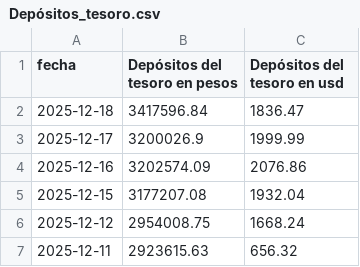
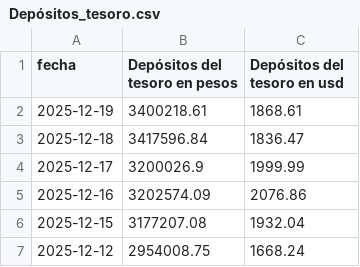
Before and after one commit to jesusrobles824/Dep-sitos-del-tesoro, a CSV file: Depósitos_tesoro.csv, drawn as a sheet; only a part is shown; the shorter side is filled out with more unchanged rows; the diff names each change by its address in the sheet, - before the commit and + after, or states it on an @@ line.

```diff
--- a/Depósitos_tesoro.csv
+++ b/Depósitos_tesoro.csv
+row 2: 2025-12-19 | 3400218.61 | 1868.61
```
Also changed, not shown: Depósitos_tesoro_variación_diaria.csv.
